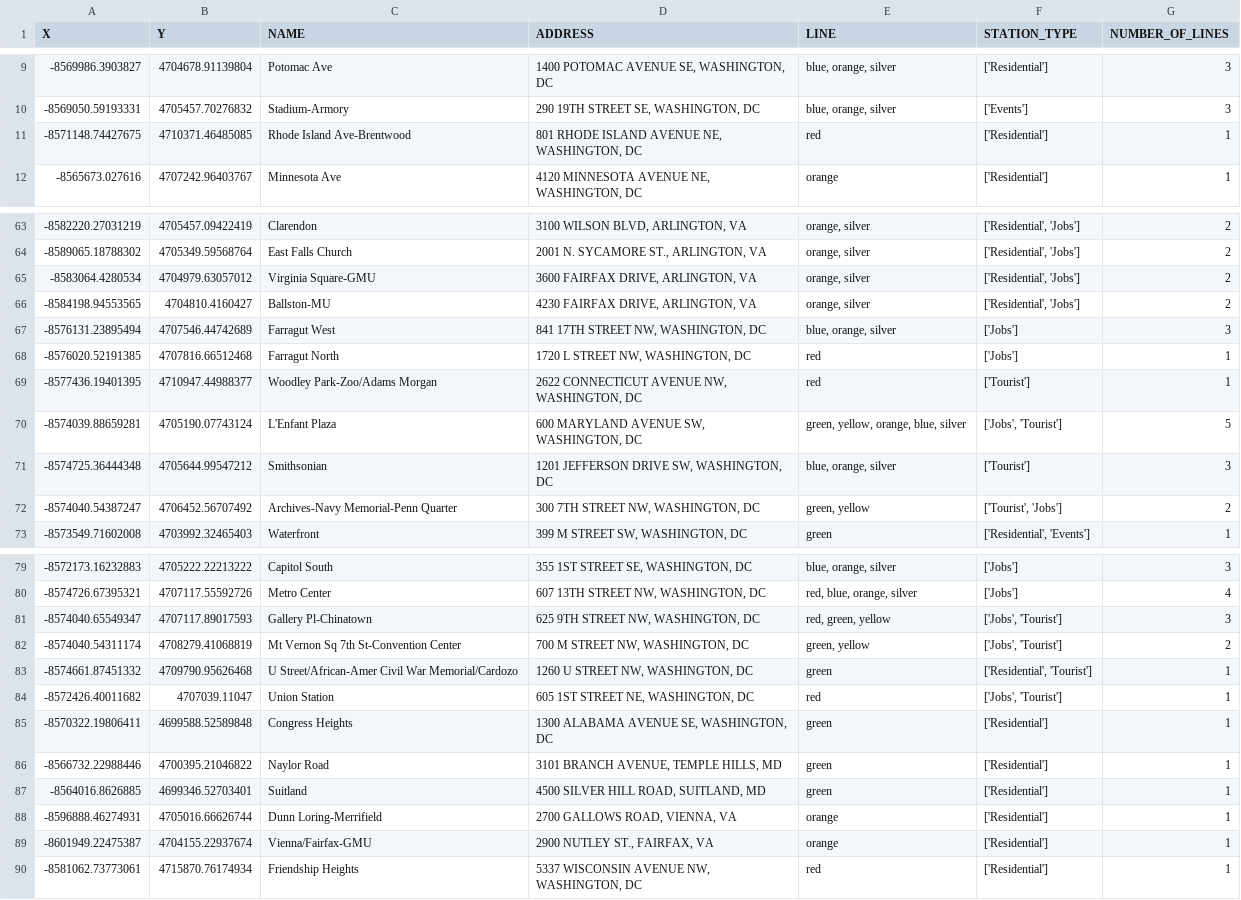
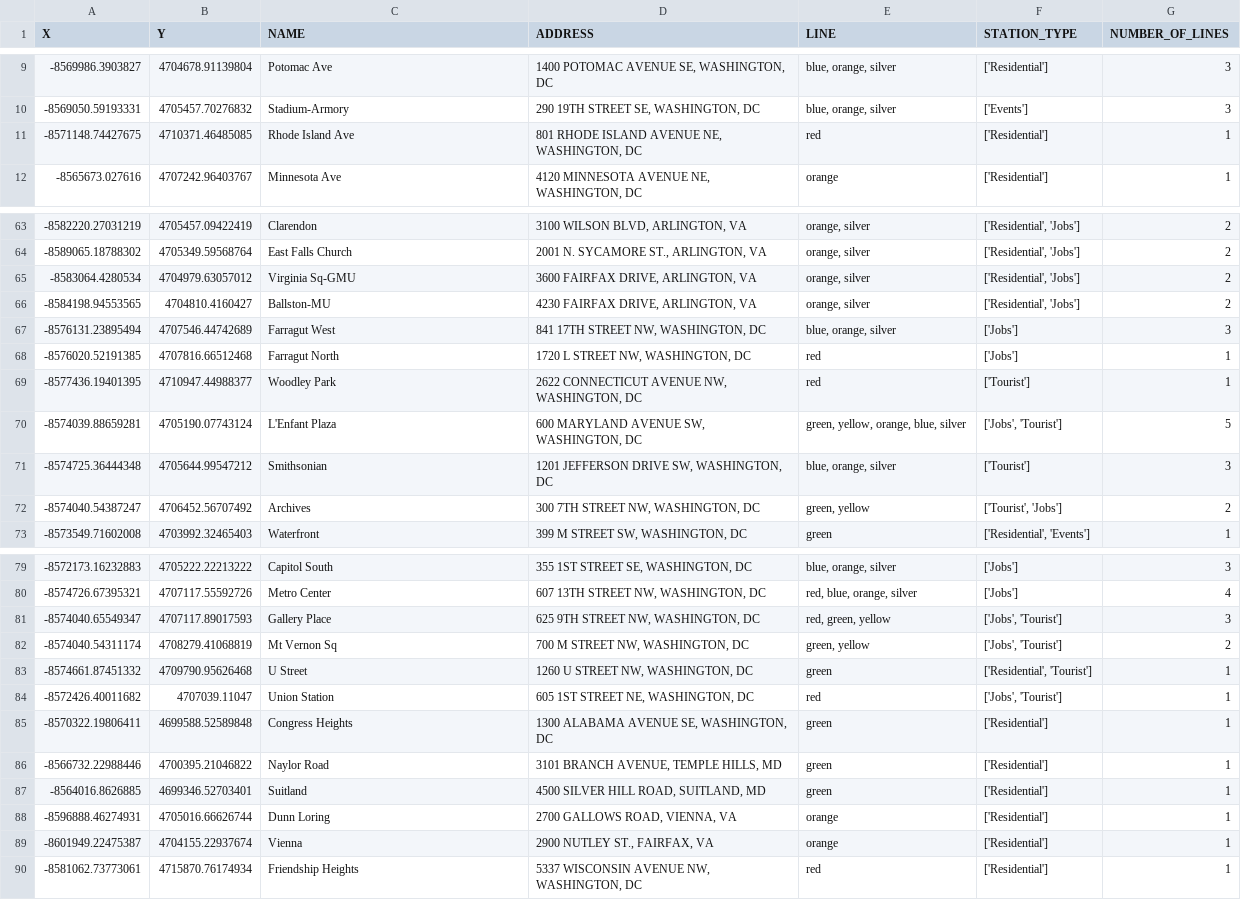
Before and after one commit to maya-mp/WMATA_Analysis, a CSV file: Info_Challenge/Data_From_WMATA/Team_Generated_Data/metro_stations.csv, drawn as a sheet; only a part is shown, gaps mark what is left out; the diff covers the shown part only.

Commit message:
reformatted repo, fixed naming discrepencies in metro_stations.csv, created doc for our first viz work

```diff
--- a/Info_Challenge/Data_From_WMATA/Team_Generated_Data/metro_stations.csv
+++ b/Info_Challenge/Data_From_WMATA/Team_Generated_Data/metro_stations.csv
@@ -10,3 +10,3 @@ X,Y,NAME,ADDRESS,LINE,STATION_TYPE,NUMBER_OF_LINES
 -8569050.59193331,4705457.70276832,Stadium-Armory,"290 19TH STREET SE, WASHINGTON, DC","blue, orange, silver",['Events'],3
--8571148.74427675,4710371.46485085,Rhode Island Ave-Brentwood,"801 RHODE ISLAND AVENUE NE, WASHINGTON, DC",red,['Residential'],1
+-8571148.74427675,4710371.46485085,Rhode Island Ave,"801 RHODE ISLAND AVENUE NE, WASHINGTON, DC",red,['Residential'],1
 -8565673.027616,4707242.96403767,Minnesota Ave,"4120 MINNESOTA AVENUE NE, WASHINGTON, DC",orange,['Residential'],1
@@ -65,3 +65,3 @@ X,Y,NAME,ADDRESS,LINE,STATION_TYPE,NUMBER_OF_LINES
 -8589065.18788302,4705349.59568764,East Falls Church,"2001 N. SYCAMORE ST., ARLINGTON, VA","orange, silver","['Residential', 'Jobs']",2
--8583064.4280534,4704979.63057012,Virginia Square-GMU,"3600 FAIRFAX DRIVE, ARLINGTON, VA","orange, silver","['Residential', 'Jobs']",2
+-8583064.4280534,4704979.63057012,Virginia Sq-GMU,"3600 FAIRFAX DRIVE, ARLINGTON, VA","orange, silver","['Residential', 'Jobs']",2
 -8584198.94553565,4704810.4160427,Ballston-MU,"4230 FAIRFAX DRIVE, ARLINGTON, VA","orange, silver","['Residential', 'Jobs']",2
@@ -69,6 +69,6 @@ X,Y,NAME,ADDRESS,LINE,STATION_TYPE,NUMBER_OF_LINES
 -8576020.52191385,4707816.66512468,Farragut North,"1720 L STREET NW, WASHINGTON, DC",red,['Jobs'],1
--8577436.19401395,4710947.44988377,Woodley Park-Zoo/Adams Morgan,"2622 CONNECTICUT AVENUE NW, WASHINGTON, DC",red,['Tourist'],1
+-8577436.19401395,4710947.44988377,Woodley Park,"2622 CONNECTICUT AVENUE NW, WASHINGTON, DC",red,['Tourist'],1
 -8574039.88659281,4705190.07743124,L'Enfant Plaza,"600 MARYLAND AVENUE SW, WASHINGTON, DC","green, yellow, orange, blue, silver","['Jobs', 'Tourist']",5
 -8574725.36444348,4705644.99547212,Smithsonian,"1201 JEFFERSON DRIVE SW, WASHINGTON, DC","blue, orange, silver",['Tourist'],3
--8574040.54387247,4706452.56707492,Archives-Navy Memorial-Penn Quarter,"300 7TH STREET NW, WASHINGTON, DC","green, yellow","['Tourist', 'Jobs']",2
+-8574040.54387247,4706452.56707492,Archives,"300 7TH STREET NW, WASHINGTON, DC","green, yellow","['Tourist', 'Jobs']",2
 -8573549.71602008,4703992.32465403,Waterfront,"399 M STREET SW, WASHINGTON, DC",green,"['Residential', 'Events']",1
@@ -81,5 +81,5 @@ X,Y,NAME,ADDRESS,LINE,STATION_TYPE,NUMBER_OF_LINES
 -8574726.67395321,4707117.55592726,Metro Center,"607 13TH STREET NW, WASHINGTON, DC","red, blue, orange, silver",['Jobs'],4
--8574040.65549347,4707117.89017593,Gallery Pl-Chinatown,"625 9TH STREET NW, WASHINGTON, DC","red, green, yellow","['Jobs', 'Tourist']",3
--8574040.54311174,4708279.41068819,Mt Vernon Sq 7th St-Convention Center,"700 M STREET NW, WASHINGTON, DC","green, yellow","['Jobs', 'Tourist']",2
--8574661.87451332,4709790.95626468,U Street/African-Amer Civil War Memorial/Cardozo,"1260 U STREET NW, WASHINGTON, DC",green,"['Residential', 'Tourist']",1
+-8574040.65549347,4707117.89017593,Gallery Place,"625 9TH STREET NW, WASHINGTON, DC","red, green, yellow","['Jobs', 'Tourist']",3
+-8574040.54311174,4708279.41068819,Mt Vernon Sq,"700 M STREET NW, WASHINGTON, DC","green, yellow","['Jobs', 'Tourist']",2
+-8574661.87451332,4709790.95626468,U Street,"1260 U STREET NW, WASHINGTON, DC",green,"['Residential', 'Tourist']",1
 -8572426.40011682,4707039.11047,Union Station,"605 1ST STREET NE, WASHINGTON, DC",red,"['Jobs', 'Tourist']",1
@@ -88,4 +88,4 @@ X,Y,NAME,ADDRESS,LINE,STATION_TYPE,NUMBER_OF_LINES
 -8564016.8626885,4699346.52703401,Suitland,"4500 SILVER HILL ROAD, SUITLAND, MD",green,['Residential'],1
--8596888.46274931,4705016.66626744,Dunn Loring-Merrifield,"2700 GALLOWS ROAD, VIENNA, VA",orange,['Residential'],1
--8601949.22475387,4704155.22937674,Vienna/Fairfax-GMU,"2900 NUTLEY ST., FAIRFAX, VA",orange,['Residential'],1
+-8596888.46274931,4705016.66626744,Dunn Loring,"2700 GALLOWS ROAD, VIENNA, VA",orange,['Residential'],1
+-8601949.22475387,4704155.22937674,Vienna,"2900 NUTLEY ST., FAIRFAX, VA",orange,['Residential'],1
 -8581062.73773061,4715870.76174934,Friendship Heights,"5337 WISCONSIN AVENUE NW, WASHINGTON, DC",red,['Residential'],1
```
Also changed, not shown: 3 edited cells elsewhere in this file, 7 other files.
